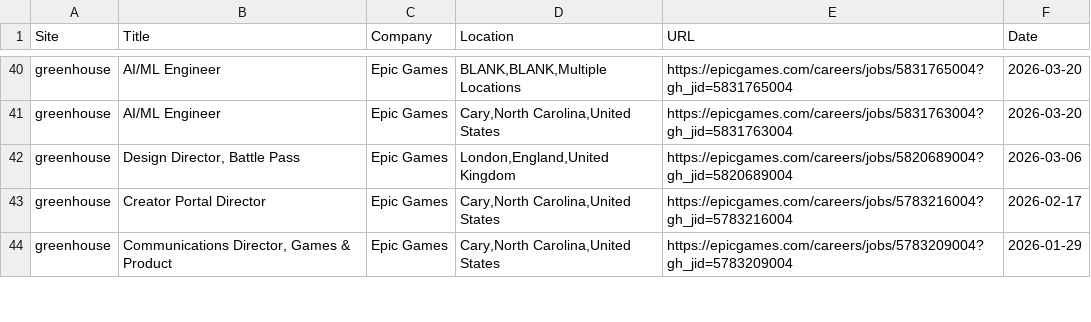
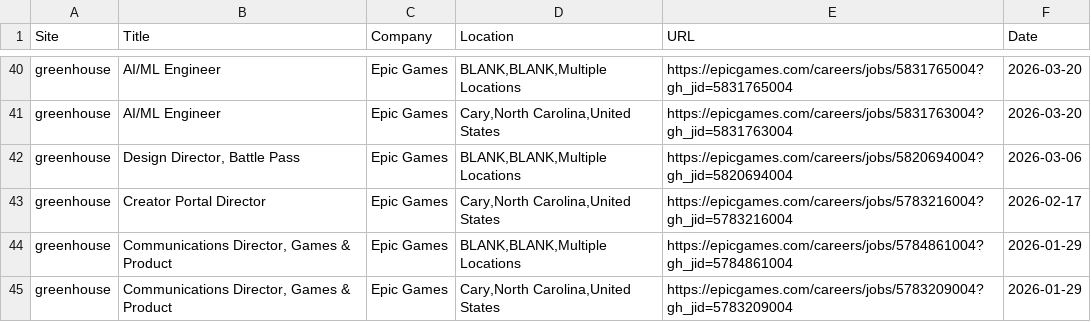
Before and after one commit to christiandguerard/ever-jobs-dash, a CSV file: daily_jobs.csv, drawn as a sheet; only a part is shown, gaps mark what is left out; the diff covers the shown part only.

Commit message:
Update job dashboard: Mon Mar 23 13:24:01 UTC 2026

```diff
--- a/daily_jobs.csv
+++ b/daily_jobs.csv
@@ -41,4 +41,5 @@ greenhouse,AI/ML Engineer,Epic Games,"BLANK,BLANK,Multiple Locations",https://ep
 greenhouse,AI/ML Engineer,Epic Games,"Cary,North Carolina,United States",https://epicgames.com/careers/jobs/5831763004?gh_jid=5831763004,2026-03-20
-greenhouse,"Design Director, Battle Pass",Epic Games,"London,England,United Kingdom",https://epicgames.com/careers/jobs/5820689004?gh_jid=5820689004,2026-03-06
+greenhouse,"Design Director, Battle Pass",Epic Games,"BLANK,BLANK,Multiple Locations",https://epicgames.com/careers/jobs/5820694004?gh_jid=5820694004,2026-03-06
 greenhouse,Creator Portal Director,Epic Games,"Cary,North Carolina,United States",https://epicgames.com/careers/jobs/5783216004?gh_jid=5783216004,2026-02-17
+greenhouse,"Communications Director, Games & Product",Epic Games,"BLANK,BLANK,Multiple Locations",https://epicgames.com/careers/jobs/5784861004?gh_jid=5784861004,2026-01-29
 greenhouse,"Communications Director, Games & Product",Epic Games,"Cary,North Carolina,United States",https://epicgames.com/careers/jobs/5783209004?gh_jid=5783209004,2026-01-29
```
Also changed, not shown: 2 added rows, 2 removed rows, 2 moved rows and 9 edited cells elsewhere in this file.
